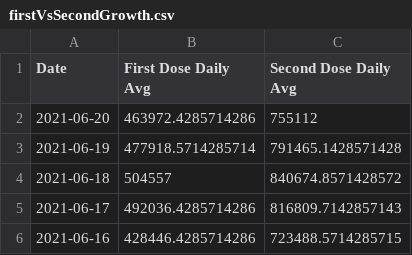
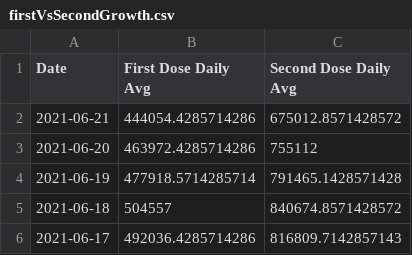
Before and after one commit to anesta95/veryWellVaccineDataTracker, a CSV file: chartData/firstVsSecondGrowth.csv, drawn as a sheet; only a part is shown; the shorter side is filled out with more unchanged rows.

```diff
--- a/chartData/firstVsSecondGrowth.csv
+++ b/chartData/firstVsSecondGrowth.csv
@@ -1,2 +1,3 @@
 Date,First Dose Daily Avg,Second Dose Daily Avg
+2021-06-21,444054.4285714286,675012.8571428572
 2021-06-20,463972.4285714286,755112
```
Also changed, not shown: chartData/areWeThereYet.csv, chartData/cdcMap.csv, 2 other files.
